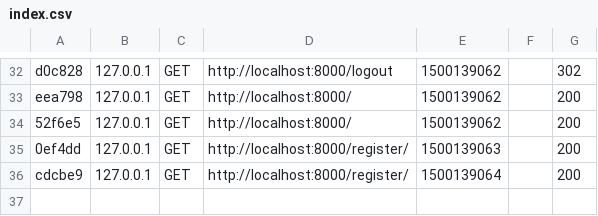
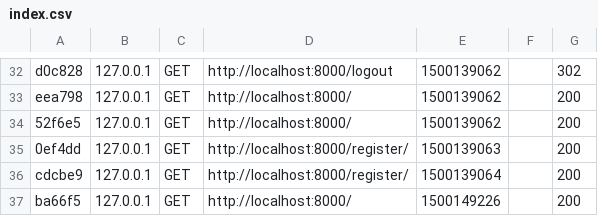
Before and after one commit to momar07005/Hint, a CSV file: var/cache/dev/profiler/index.csv, drawn as a sheet; only a part is shown, gaps mark what is left out; the diff names each change by its address in the sheet, - before the commit and + after, or states it on an @@ line.

```diff
--- a/var/cache/dev/profiler/index.csv
+++ b/var/cache/dev/profiler/index.csv
+row 37: ba66f5 | 127.0.0.1 | GET | http://localhost:8000/ | 1500149226 |  | 200
```
Also changed, not shown: 15 other files.
